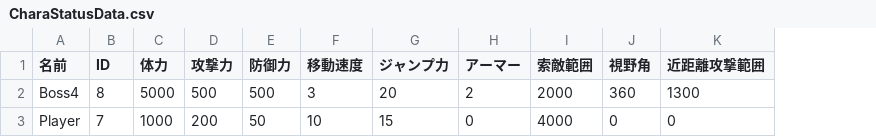
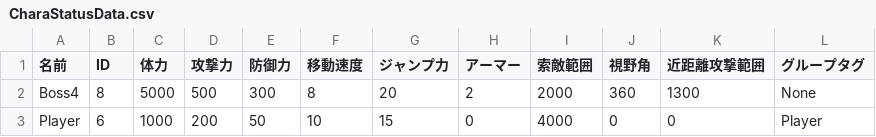
Before and after one commit to lovecap7/NierGame, a CSV file: Project/Data/CSV/Stage3/CharaStatusData.csv, drawn as a sheet; the diff names each change by its address in the sheet, - before the commit and + after, or states it on an @@ line.

```diff
--- a/Project/Data/CSV/Stage3/CharaStatusData.csv
+++ b/Project/Data/CSV/Stage3/CharaStatusData.csv
+column L (グループタグ), rows 2-3: None | Player
-E2 (防御力): 500
+E2 (防御力): 300
-F2 (移動速度): 3
+F2 (移動速度): 8
-B3 (ID): 7
+B3 (ID): 6
```
Also changed, not shown: Project/Data/CSV/Stage1/CharaStatusData.csv, Project/Data/CSV/Stage2/CharaStatusData.csv, 36 other files.
